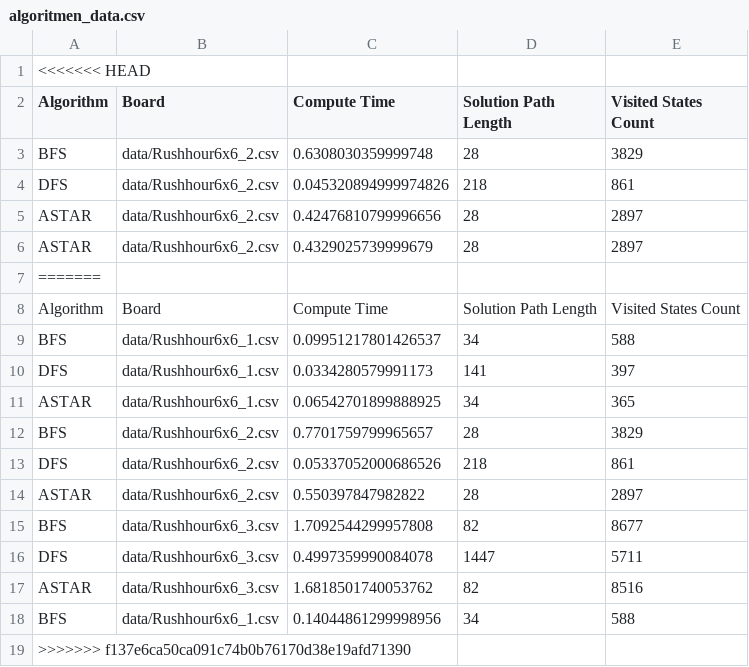
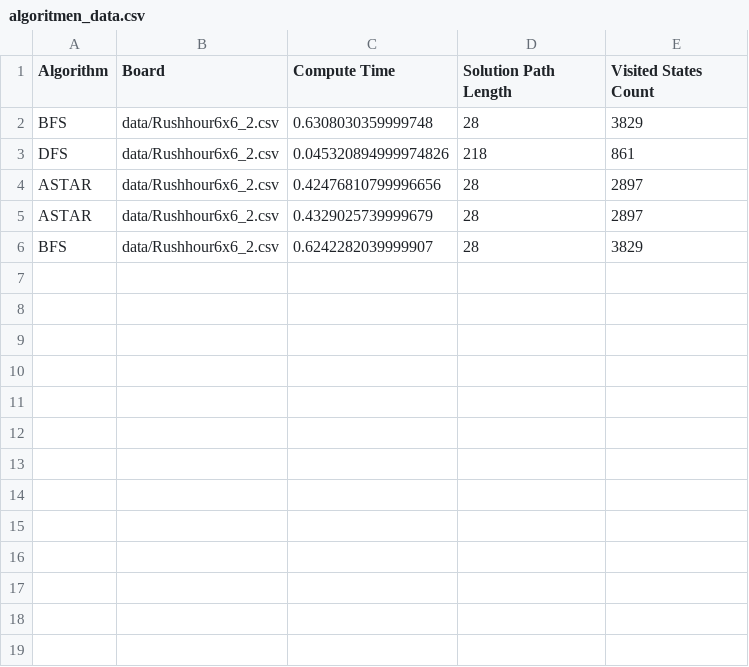
Before and after one commit to 20928Tijmen/TTJ, a CSV file: code/data/algoritmen_data.csv, drawn as a sheet.

```diff
--- a/code/data/algoritmen_data.csv
+++ b/code/data/algoritmen_data.csv
@@ -1,2 +1 @@
-<<<<<<< HEAD
 Algorithm,Board,Compute Time,Solution Path Length,Visited States Count
@@ -6,14 +5,2 @@ ASTAR,data/Rushhour6x6_2.csv,0.42476810799996656,28,2897
 ASTAR,data/Rushhour6x6_2.csv,0.4329025739999679,28,2897
-=======
-Algorithm,Board,Compute Time,Solution Path Length,Visited States Count
-BFS,data/Rushhour6x6_1.csv,0.09951217801426537,34,588
-DFS,data/Rushhour6x6_1.csv,0.0334280579991173,141,397
-ASTAR,data/Rushhour6x6_1.csv,0.06542701899888925,34,365
-BFS,data/Rushhour6x6_2.csv,0.7701759799965657,28,3829
-DFS,data/Rushhour6x6_2.csv,0.05337052000686526,218,861
-ASTAR,data/Rushhour6x6_2.csv,0.550397847982822,28,2897
-BFS,data/Rushhour6x6_3.csv,1.7092544299957808,82,8677
-DFS,data/Rushhour6x6_3.csv,0.4997359990084078,1447,5711
-ASTAR,data/Rushhour6x6_3.csv,1.6818501740053762,82,8516
-BFS,data/Rushhour6x6_1.csv,0.14044861299998956,34,588
->>>>>>> f137e6ca50ca091c74b0b76170d38e19afd71390
+BFS,data/Rushhour6x6_2.csv,0.6242282039999907,28,3829
```
Also changed, not shown: 4 other files.
